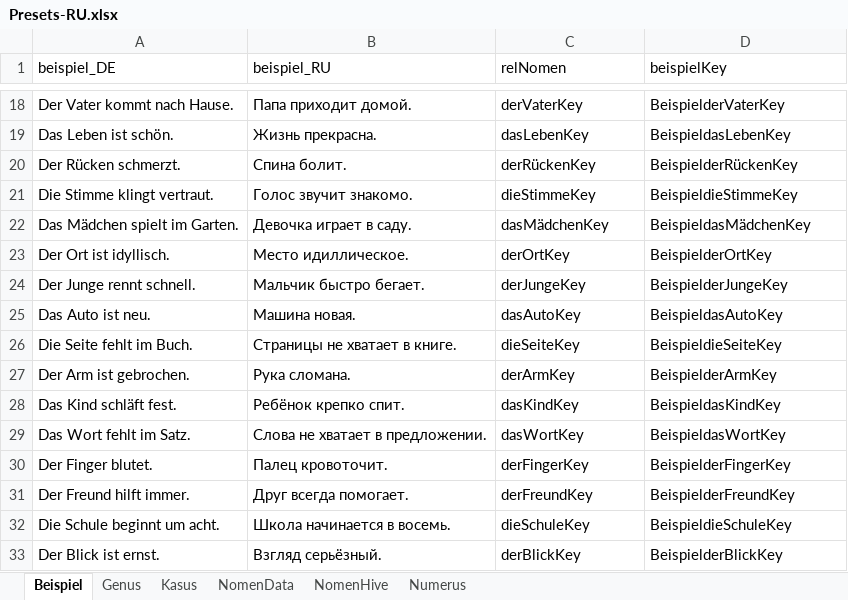
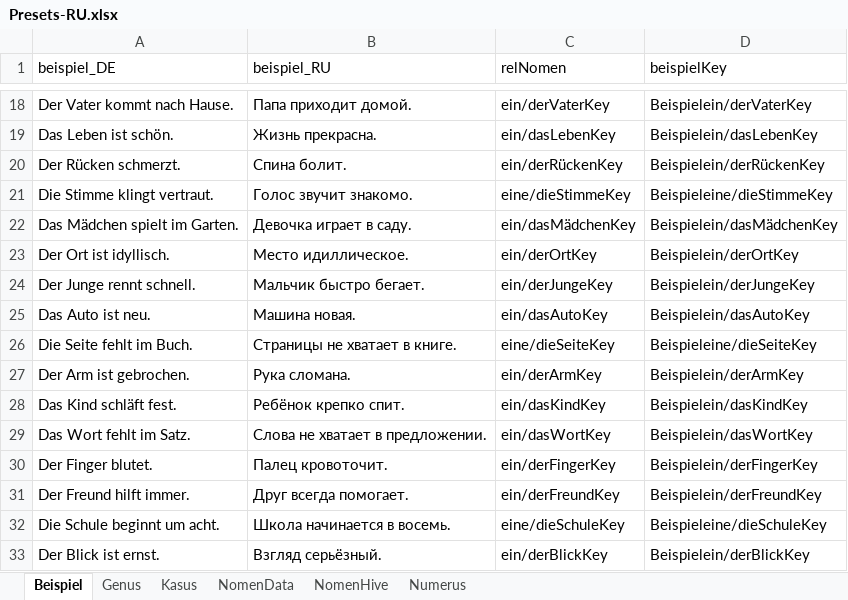
Before and after one commit to AdvancedResearches/AutoLehrer, an Excel workbook: Presets preparation/Presets-RU.xlsx, sheet Beispiel, drawn as a sheet; only a part is shown, gaps mark what is left out; values as stored, in another font and other column widths than the file's, no borders; table styles not drawn; the diff covers the shown part only; the diff names each change by its address in the sheet, - before the commit and + after, or states it on an @@ line.

Commit message:
1.0.0.0: nomen repeater - 21 - show beispielen and fixed presetes for biespiel bindings

```diff
--- a/Presets preparation/Presets-RU.xlsx (sheet Beispiel)
+++ b/Presets preparation/Presets-RU.xlsx (sheet Beispiel)
-C18 (relNomen): derVaterKey
+C18 (relNomen): ein/derVaterKey
-D18 (beispielKey): BeispielderVaterKey
+D18 (beispielKey): Beispielein/derVaterKey
-C19 (relNomen): dasLebenKey
+C19 (relNomen): ein/dasLebenKey
-D19 (beispielKey): BeispieldasLebenKey
+D19 (beispielKey): Beispielein/dasLebenKey
-C20 (relNomen): derRückenKey
+C20 (relNomen): ein/derRückenKey
-D20 (beispielKey): BeispielderRückenKey
+D20 (beispielKey): Beispielein/derRückenKey
-C21 (relNomen): dieStimmeKey
+C21 (relNomen): eine/dieStimmeKey
-D21 (beispielKey): BeispieldieStimmeKey
+D21 (beispielKey): Beispieleine/dieStimmeKey
-C22 (relNomen): dasMädchenKey
+C22 (relNomen): ein/dasMädchenKey
-D22 (beispielKey): BeispieldasMädchenKey
+D22 (beispielKey): Beispielein/dasMädchenKey
-C23 (relNomen): derOrtKey
+C23 (relNomen): ein/derOrtKey
-D23 (beispielKey): BeispielderOrtKey
+D23 (beispielKey): Beispielein/derOrtKey
-C24 (relNomen): derJungeKey
+C24 (relNomen): ein/derJungeKey
-D24 (beispielKey): BeispielderJungeKey
+D24 (beispielKey): Beispielein/derJungeKey
-C25 (relNomen): dasAutoKey
+C25 (relNomen): ein/dasAutoKey
-D25 (beispielKey): BeispieldasAutoKey
+D25 (beispielKey): Beispielein/dasAutoKey
-C26 (relNomen): dieSeiteKey
+C26 (relNomen): eine/dieSeiteKey
-D26 (beispielKey): BeispieldieSeiteKey
+D26 (beispielKey): Beispieleine/dieSeiteKey
-C27 (relNomen): derArmKey
+C27 (relNomen): ein/derArmKey
-D27 (beispielKey): BeispielderArmKey
+D27 (beispielKey): Beispielein/derArmKey
-C28 (relNomen): dasKindKey
+C28 (relNomen): ein/dasKindKey
-D28 (beispielKey): BeispieldasKindKey
+D28 (beispielKey): Beispielein/dasKindKey
-C29 (relNomen): dasWortKey
+C29 (relNomen): ein/dasWortKey
-D29 (beispielKey): BeispieldasWortKey
+D29 (beispielKey): Beispielein/dasWortKey
-C30 (relNomen): derFingerKey
+C30 (relNomen): ein/derFingerKey
-D30 (beispielKey): BeispielderFingerKey
+D30 (beispielKey): Beispielein/derFingerKey
-C31 (relNomen): derFreundKey
+C31 (relNomen): ein/derFreundKey
-D31 (beispielKey): BeispielderFreundKey
+D31 (beispielKey): Beispielein/derFreundKey
-C32 (relNomen): dieSchuleKey
+C32 (relNomen): eine/dieSchuleKey
-D32 (beispielKey): BeispieldieSchuleKey
+D32 (beispielKey): Beispieleine/dieSchuleKey
-C33 (relNomen): derBlickKey
+C33 (relNomen): ein/derBlickKey
-D33 (beispielKey): BeispielderBlickKey
+D33 (beispielKey): Beispielein/derBlickKey
```
Also changed, not shown: 1968 edited cells elsewhere in this sheet, 9 other files.
